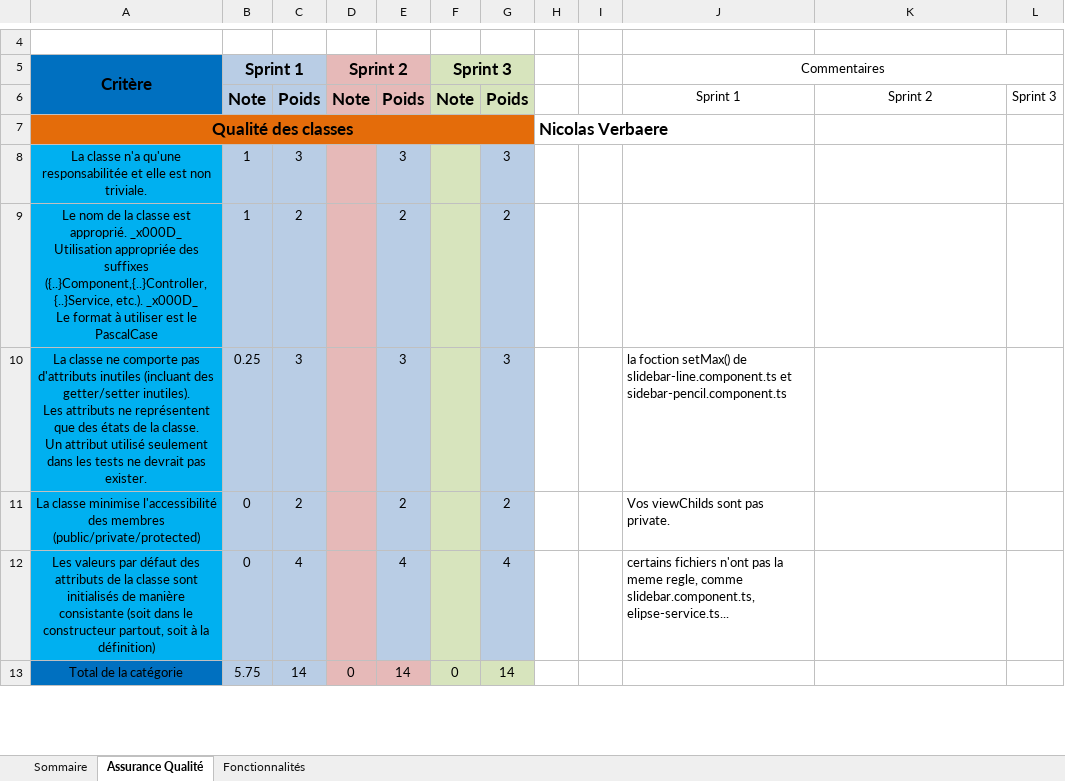
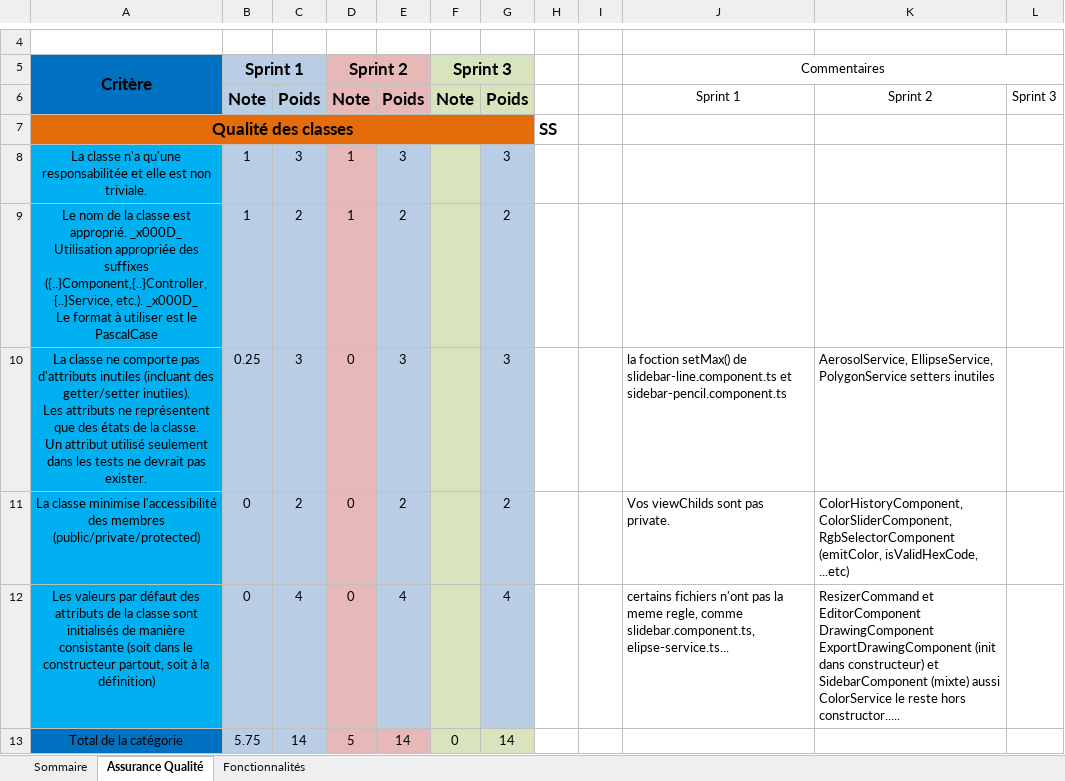
Before and after one commit to jefferson-lam/log2990-projet2, an Excel workbook: Equipe206.xlsx, sheet Assurance Qualité, drawn as a sheet; only a part is shown, gaps mark what is left out; values as stored, in another font and other column widths than the file's, no borders; the diff covers the shown part only; the diff names each change by its address in the sheet, - before the commit and + after, or states it on an @@ line.

Commit message:
correction sprint 2

```diff
--- a/Equipe206.xlsx (sheet Assurance Qualité)
+++ b/Equipe206.xlsx (sheet Assurance Qualité)
-H7: Nicolas Verbaere
+H7: SS
-D8:D9 (Sprint 2): (empty)
+D8:D9 (Sprint 2): 1
-D10:D12 (Sprint 2): (empty)
+D10:D12 (Sprint 2): 0
-K10: (empty)
+K10: AerosolService, EllipseService, PolygonService setters inutiles
-K11: (empty)
+K11: ColorHistoryComponent, ColorSliderComponent, RgbSelectorComponent (emitColor, isValidHexCode, ...etc)
-K12: (empty)
+K12: ResizerCommand et EditorComponent DrawingComponent ExportDrawingComponent (init dans constructeur) et SidebarComponent (mixte) aussi ColorService le reste hors constructor.....
-D13 (Sprint 2): 0
+D13 (Sprint 2): 5
```
Also changed, not shown: 64 edited cells elsewhere in this sheet, sheet Fonctionnalités, sheet Sommaire.
